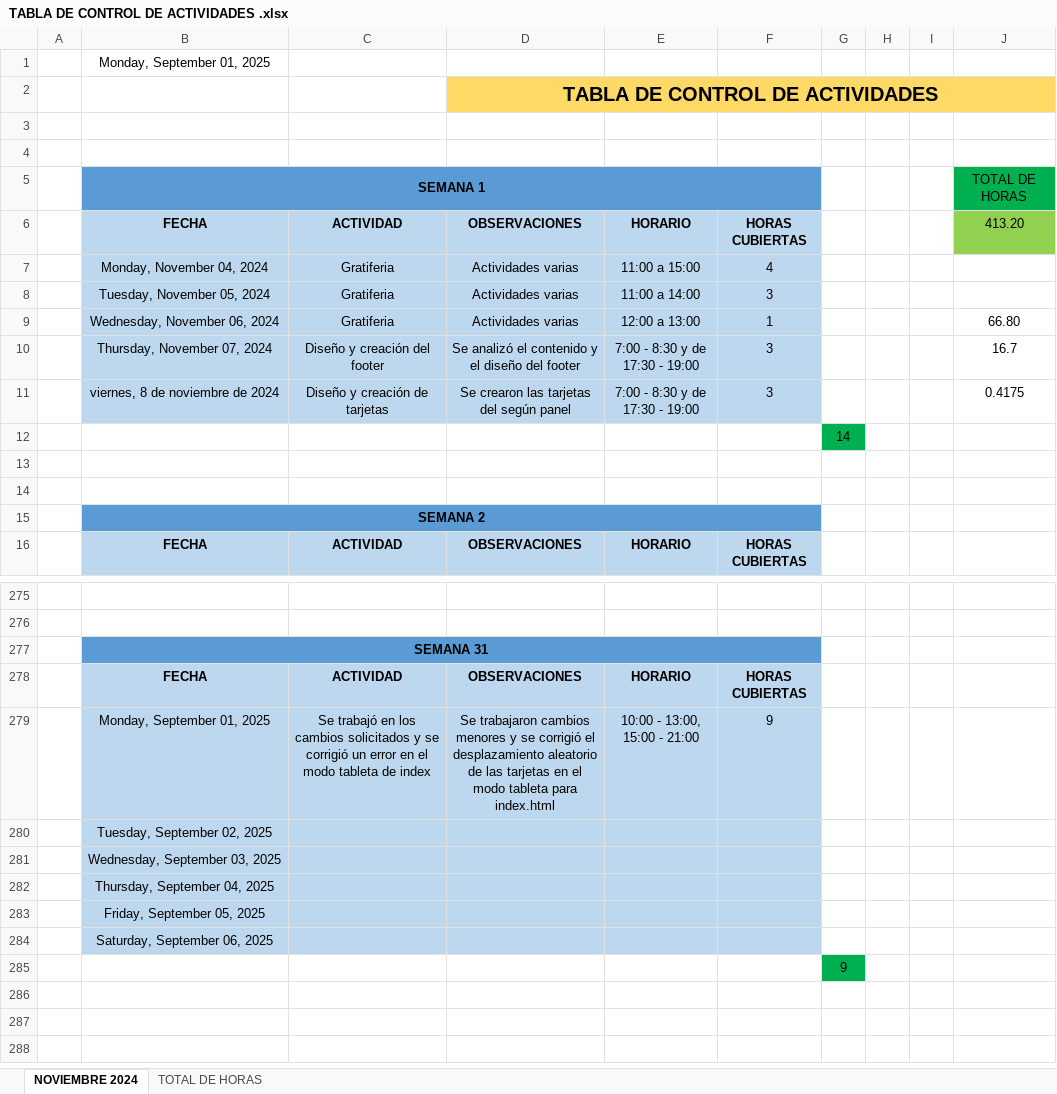
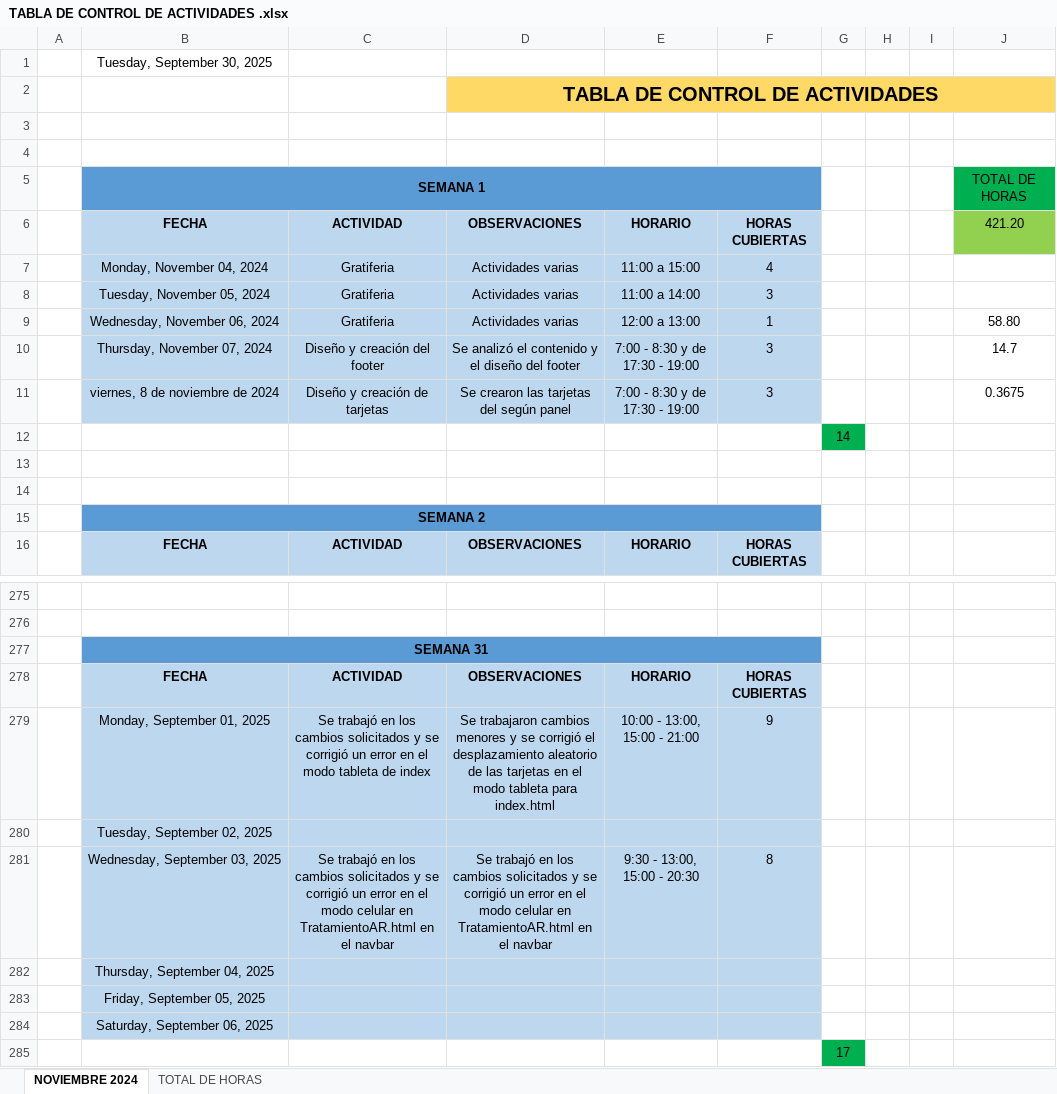
Before and after one commit to 0UlisesSoto0/OGA, an Excel workbook: TABLA DE CONTROL DE ACTIVIDADES .xlsx, sheet NOVIEMBRE 2024, drawn as a sheet; only a part is shown, gaps mark what is left out; values as stored, in another font and other column widths than the file's, no borders; removed rows and columns are numbered as before the commit, all else as after; the diff names each change by its address in the sheet, - before the commit and + after, or states it on an @@ line.

Commit message:
Se trabajó en los cambios solicitados y se corrigió un error en el modo celular en TratamientoAR.html en el navbar

```diff
--- a/TABLA DE CONTROL DE ACTIVIDADES .xlsx (sheet NOVIEMBRE 2024)
+++ b/TABLA DE CONTROL DE ACTIVIDADES .xlsx (sheet NOVIEMBRE 2024)
-B1: Monday, September 01, 2025
+B1: Tuesday, September 30, 2025
-J6: 413.20
+J6: 421.20
-J9: 66.80
+J9: 58.80
-J10: 16.7
+J10: 14.7
-J11: 0.4175
+J11: 0.3675
-row 281:  | Wednesday, September 03, 2025
+row 281:  | Wednesday, September 03, 2025 | Se trabajó en los cambios solicitados y se corrigió un error en el modo celular en TratamientoAR.html en el navbar | Se trabajó en los cambios solicitados y se corrigió un error en el modo celular en TratamientoAR.html en el navbar | 9:30 - 13:00, 15:00 - 20:30 | 8
-row 285:  |  |  |  |  |  | 9
+row 285:  |  |  |  |  |  | 17
```
Also changed, not shown: 1 other file.
